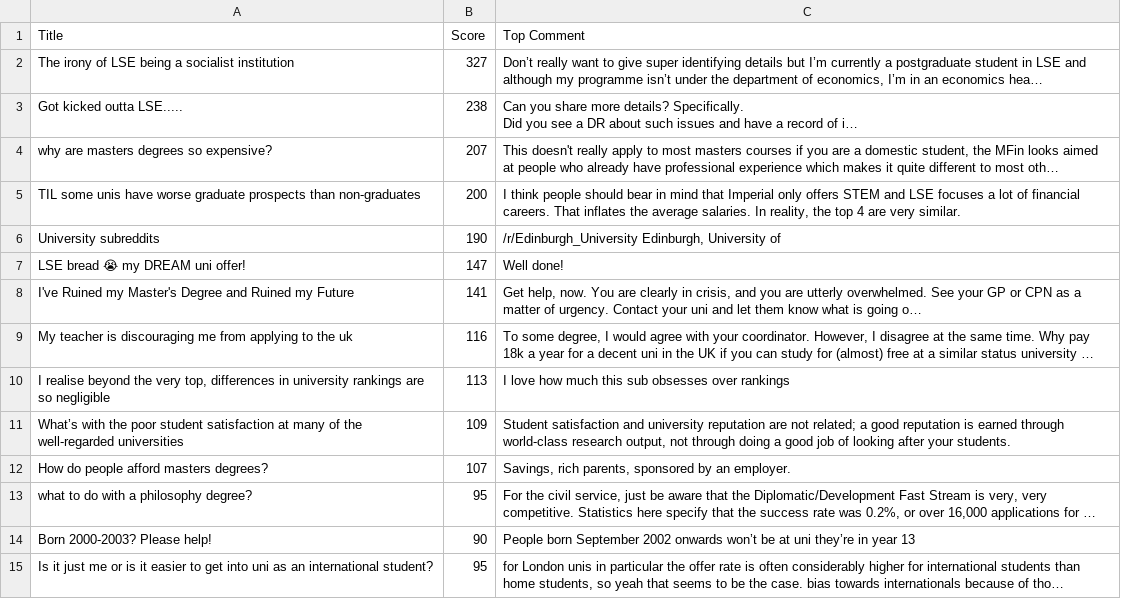
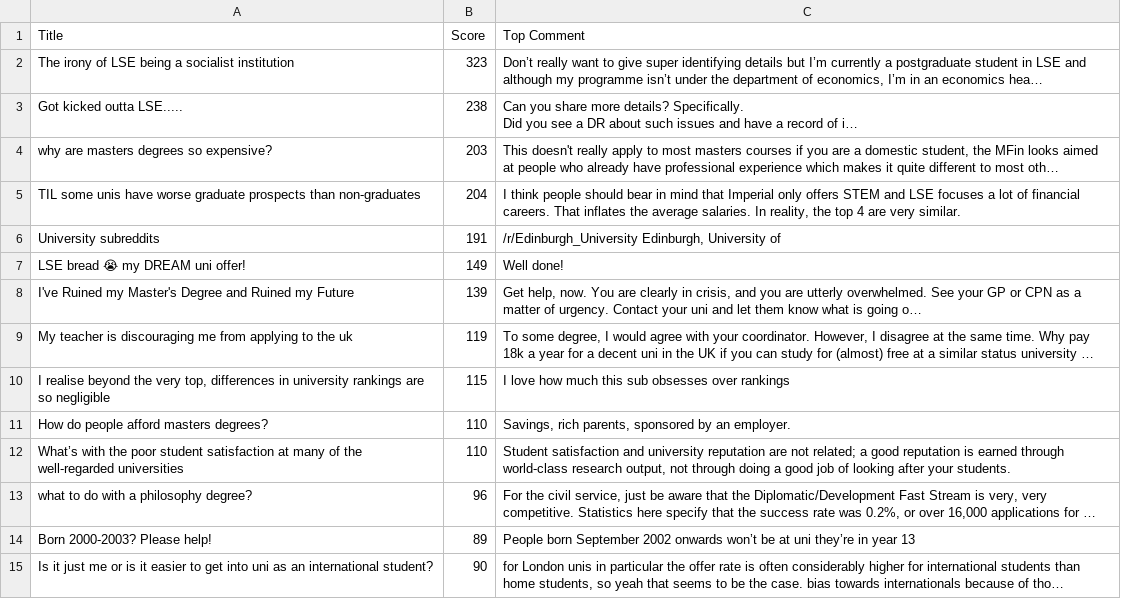
Before and after one commit to codingfishguy/ST115-Group-Project, a CSV file: Data/lse_reddit_data.csv (was Data/reddit_data.csv), drawn as a sheet; only a part is shown; long unchanged cells end in …; removed rows and columns are numbered as before the commit, all else as after; the diff covers the shown part only; the diff names each change by its address in the sheet, - before the commit and + after, or states it on an @@ line.

```diff
--- a/Data/reddit_data.csv
+++ b/Data/lse_reddit_data.csv
-B2 (Score): 327
+B2 (Score): 323
-B4 (Score): 207
+B4 (Score): 203
-B5 (Score): 200
+B5 (Score): 204
-B6 (Score): 190
+B6 (Score): 191
-B7 (Score): 147
+B7 (Score): 149
-B8 (Score): 141
+B8 (Score): 139
-B9 (Score): 116
+B9 (Score): 119
-B10 (Score): 113
+B10 (Score): 115
-row 11: What’s with the poor student satisfaction at many of the well-regarded universities | 109 | Student satisfaction and university reputation are not related; a good reputation is earned through world-class research output, not through doing a good job of looking after your students.
-B11 (Score): 107
+B11 (Score): 110
+row 12: What’s with the poor student satisfaction at many of the well-regarded universities | 110 | Student satisfaction and university reputation are not related; a good reputation is earned through world-class research output, not through doing a good job of looking after your students.
-B13 (Score): 95
+B13 (Score): 96
-B14 (Score): 90
+B14 (Score): 89
-B15 (Score): 95
+B15 (Score): 90
```
Also changed, not shown: 2 added rows, 2 removed rows and 10 edited cells elsewhere in this file, Data/covid_reddit_data.csv, Data/imperial_reddit_data.csv, 4 other files.
